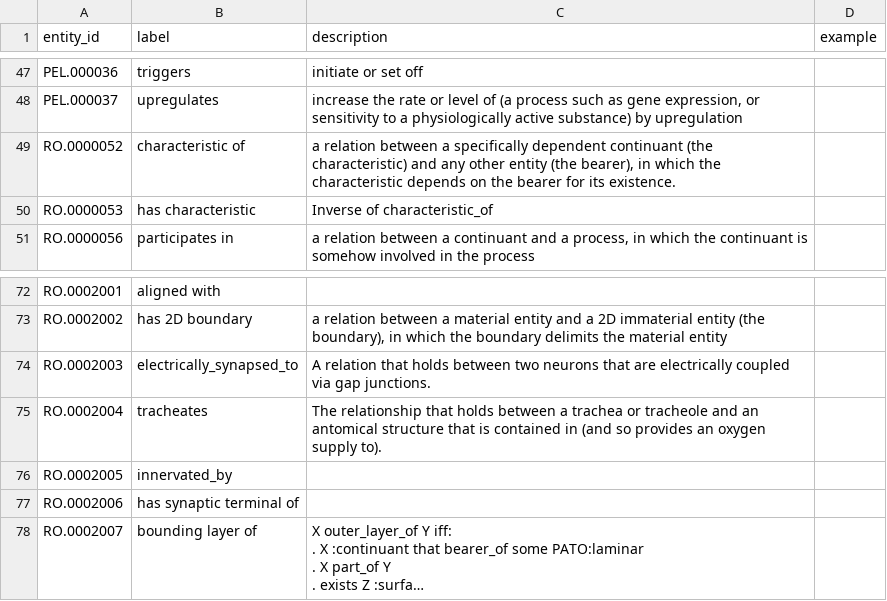
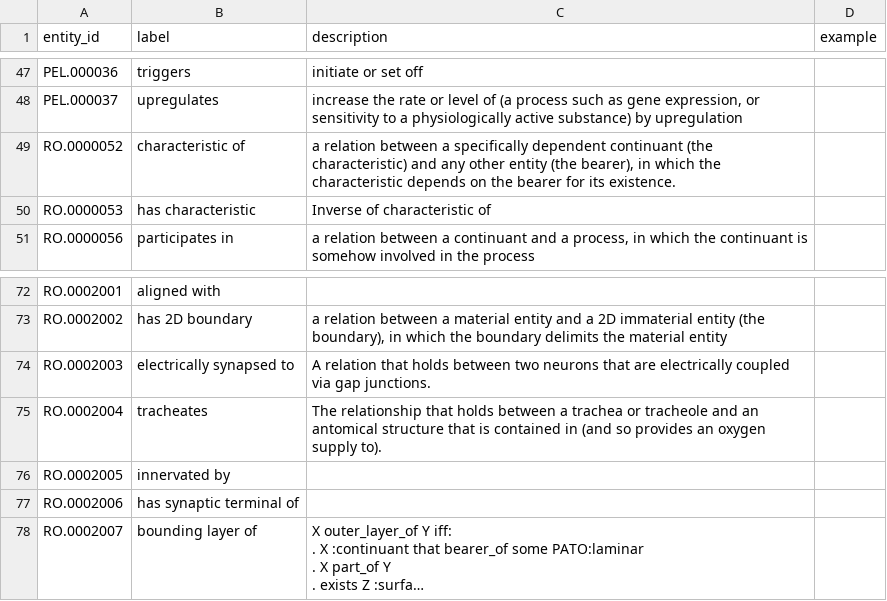
Before and after one commit to growgraph/pelinker, a CSV file: data/derived/properties.synthesis.0.csv, drawn as a sheet; only a part is shown, gaps mark what is left out; long unchanged cells end in ….

```diff
--- a/data/derived/properties.synthesis.0.csv
+++ b/data/derived/properties.synthesis.0.csv
@@ -49,3 +49,3 @@ PEL.000037,upregulates,"increase the rate or level of (a process such as gene ex
 RO.0000052,characteristic of,"a relation between a specifically dependent continuant (the characteristic) and any other entity (the bearer), in which the characteristic depends on the bearer for its existence.",
-RO.0000053,has characteristic,Inverse of characteristic_of,
+RO.0000053,has characteristic,Inverse of characteristic of,
 RO.0000056,participates in,"a relation between a continuant and a process, in which the continuant is somehow involved in the process",
@@ -73,5 +73,5 @@ RO.0002001,aligned with,,
 RO.0002002,has 2D boundary,"a relation between a material entity and a 2D immaterial entity (the boundary), in which the boundary delimits the material entity",
-RO.0002003,electrically_synapsed_to,A relation that holds between two neurons that are electrically coupled via gap junctions.,
+RO.0002003,electrically synapsed to,A relation that holds between two neurons that are electrically coupled via gap junctions.,
 RO.0002004,tracheates,The relationship that holds between a trachea or tracheole and an antomical structure that is contained in (and so provides an oxygen supply to).,
-RO.0002005,innervated_by,,
+RO.0002005,innervated by,,
 RO.0002006,has synaptic terminal of,,
```
Also changed, not shown: 14 other files.
